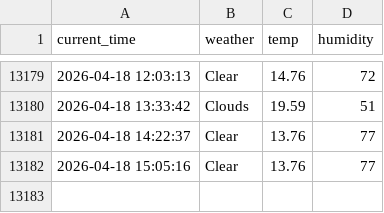
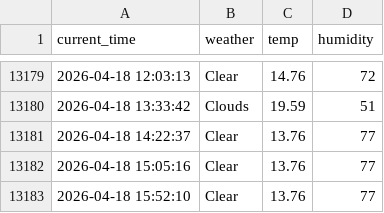
Before and after one commit to simjaehoon1/seoul_weather_5m, a CSV file: seoul_weather.csv, drawn as a sheet; only a part is shown, gaps mark what is left out; the diff names each change by its address in the sheet, - before the commit and + after, or states it on an @@ line.

```diff
--- a/seoul_weather.csv
+++ b/seoul_weather.csv
+row 13183: 2026-04-18 15:52:10 | Clear | 13.76 | 77
```
